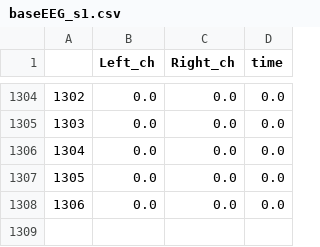
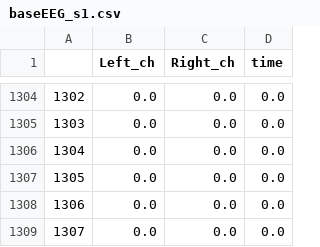
Before and after one commit to StevenIee/rabbit_the_miner, a CSV file: data/798/raweeg/baseEEG_s1.csv (was data/169/raweeg/baseEEG_s1.csv), drawn as a sheet; only a part is shown, gaps mark what is left out; the diff names each change by its address in the sheet, - before the commit and + after, or states it on an @@ line.

```diff
--- a/data/169/raweeg/baseEEG_s1.csv
+++ b/data/798/raweeg/baseEEG_s1.csv
+row 1309: 1307 | 0.0 | 0.0 | 0.0
```
Also changed, not shown: 52 other files.
